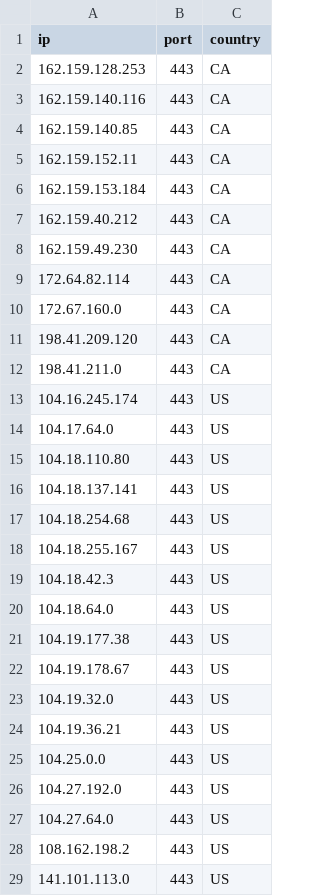
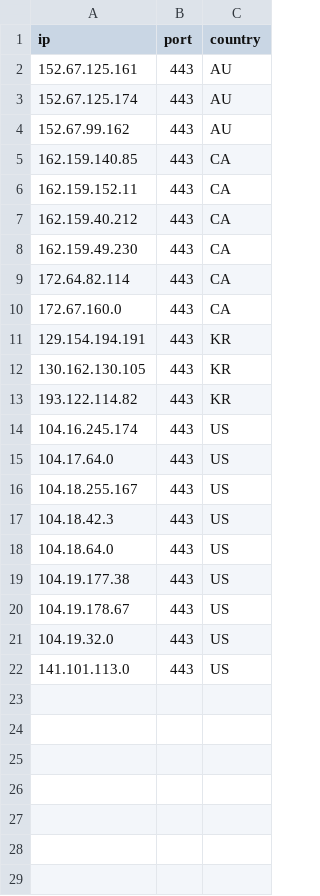
Before and after one commit to kexoub/CloudflareSpeedTest_txt, a CSV file: ip-ua.csv, drawn as a sheet.

```diff
--- a/ip-ua.csv
+++ b/ip-ua.csv
@@ -1,7 +1,7 @@
 ip,port,country
-162.159.128.253,443,CA
-162.159.140.116,443,CA
+152.67.125.161,443,AU
+152.67.125.174,443,AU
+152.67.99.162,443,AU
 162.159.140.85,443,CA
 162.159.152.11,443,CA
-162.159.153.184,443,CA
 162.159.40.212,443,CA
@@ -10,9 +10,7 @@ ip,port,country
 172.67.160.0,443,CA
-198.41.209.120,443,CA
-198.41.211.0,443,CA
+129.154.194.191,443,KR
+130.162.130.105,443,KR
+193.122.114.82,443,KR
 104.16.245.174,443,US
 104.17.64.0,443,US
-104.18.110.80,443,US
-104.18.137.141,443,US
-104.18.254.68,443,US
 104.18.255.167,443,US
@@ -23,7 +21,2 @@ ip,port,country
 104.19.32.0,443,US
-104.19.36.21,443,US
-104.25.0.0,443,US
-104.27.192.0,443,US
-104.27.64.0,443,US
-108.162.198.2,443,US
 141.101.113.0,443,US
```
Also changed, not shown: result.csv, 3 other files.
